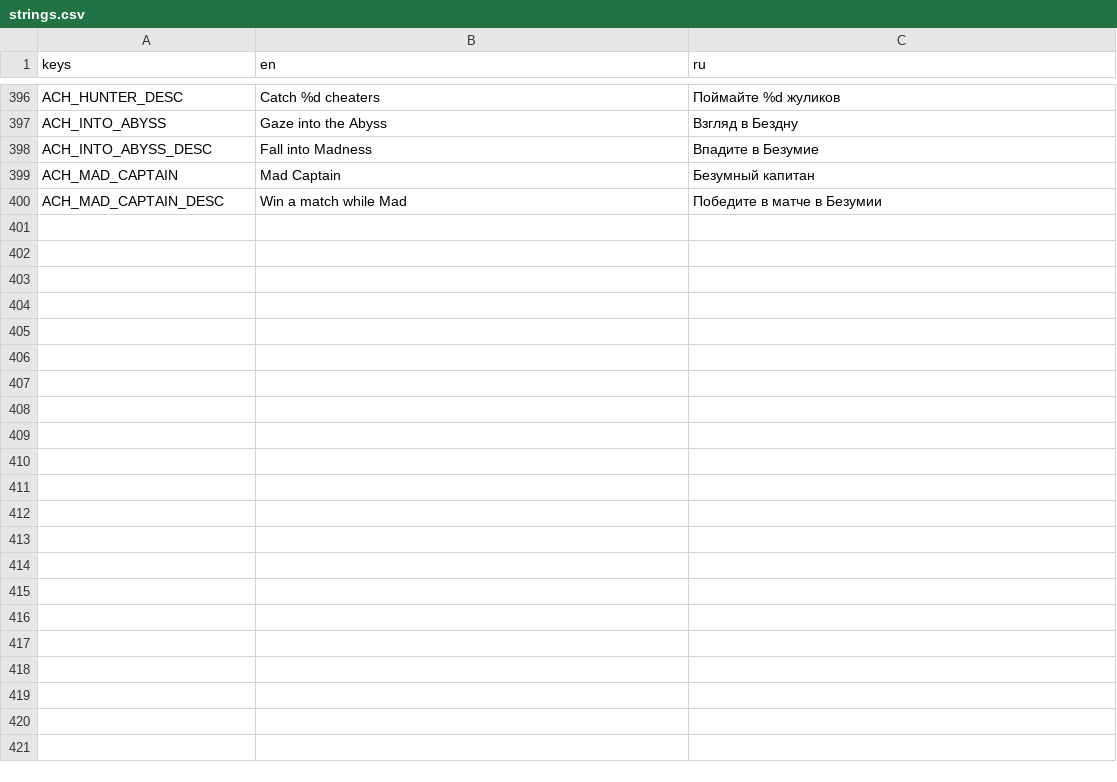
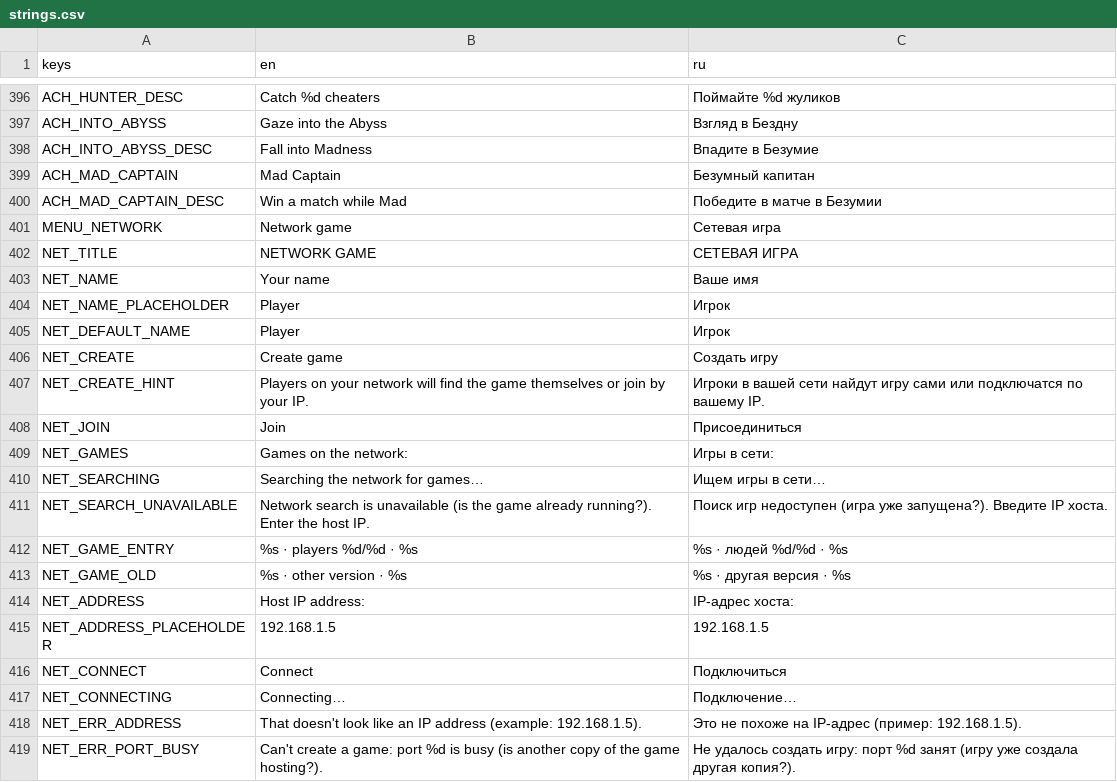
Before and after one commit to gedekey/kosti-krakena, a CSV file: i18n/strings.csv, drawn as a sheet; only a part is shown, gaps mark what is left out; the diff covers the shown part only.

```diff
--- a/i18n/strings.csv
+++ b/i18n/strings.csv
@@ -432 +432,20 @@ ACH_MAD_CAPTAIN,Mad Captain,Безумный капитан
 ACH_MAD_CAPTAIN_DESC,Win a match while Mad,Победите в матче в Безумии
+MENU_NETWORK,Network game,Сетевая игра
+NET_TITLE,NETWORK GAME,СЕТЕВАЯ ИГРА
+NET_NAME,Your name,Ваше имя
+NET_NAME_PLACEHOLDER,Player,Игрок
+NET_DEFAULT_NAME,Player,Игрок
+NET_CREATE,Create game,Создать игру
+NET_CREATE_HINT,Players on your network will find the game themselves or join by your IP.,Игроки в вашей сети найдут игру сами или подключатся по вашему IP.
+NET_JOIN,Join,Присоединиться
+NET_GAMES,Games on the network:,Игры в сети:
+NET_SEARCHING,Searching the network for games…,Ищем игры в сети…
+NET_SEARCH_UNAVAILABLE,Network search is unavailable (is the game already running?). Enter the host IP.,Поиск игр недоступен (игра уже запущена?). Введите IP хоста.
+NET_GAME_ENTRY,%s · players %d/%d · %s,%s · людей %d/%d · %s
+NET_GAME_OLD,%s · other version · %s,%s · другая версия · %s
+NET_ADDRESS,Host IP address:,IP-адрес хоста:
+NET_ADDRESS_PLACEHOLDER,192.168.1.5,192.168.1.5
+NET_CONNECT,Connect,Подключиться
+NET_CONNECTING,Connecting…,Подключение…
+NET_ERR_ADDRESS,That doesn't look like an IP address (example: 192.168.1.5).,Это не похоже на IP-адрес (пример: 192.168.1.5).
+NET_ERR_PORT_BUSY,Can't create a game: port %d is busy (is another copy of the game hosting?).,Не удалось создать игру: порт %d занят (игру уже создала другая копия?).
```
Also changed, not shown: 31 added rows elsewhere in this file, 41 other files.
